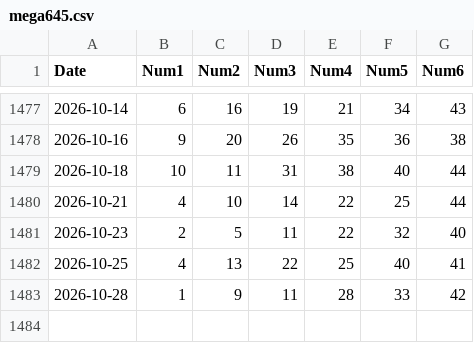
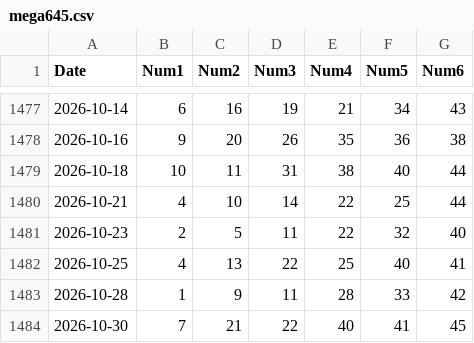
Before and after one commit to longzenn/vietlott645-data, a CSV file: static/mega645.csv, drawn as a sheet; only a part is shown, gaps mark what is left out.

```diff
--- a/static/mega645.csv
+++ b/static/mega645.csv
@@ -1483 +1483,2 @@ Date,Num1,Num2,Num3,Num4,Num5,Num6
 2026-10-28,1,9,11,28,33,42
+2026-10-30,7,21,22,40,41,45
```
